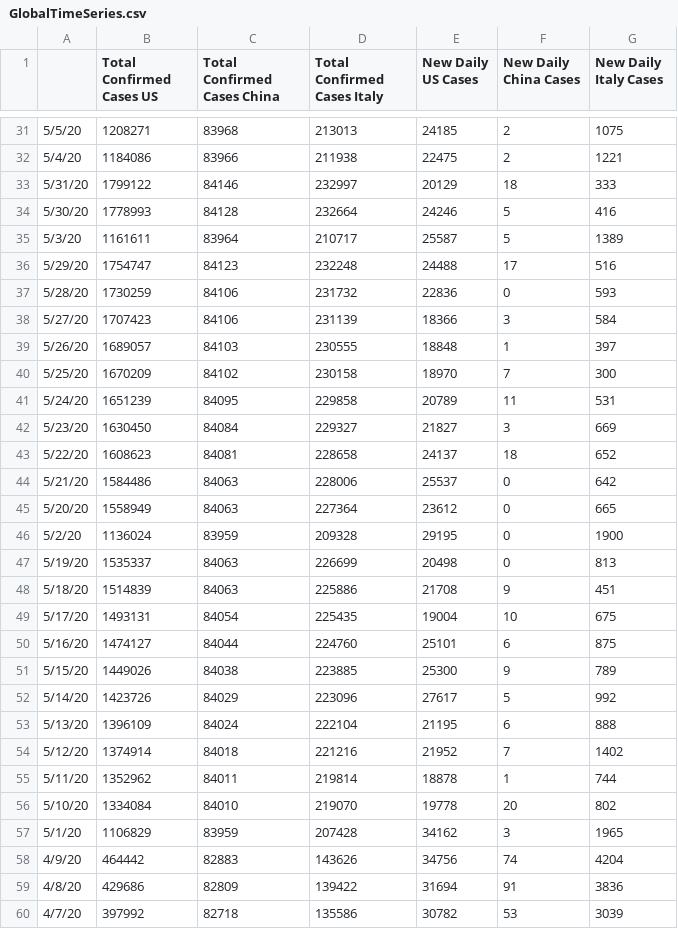
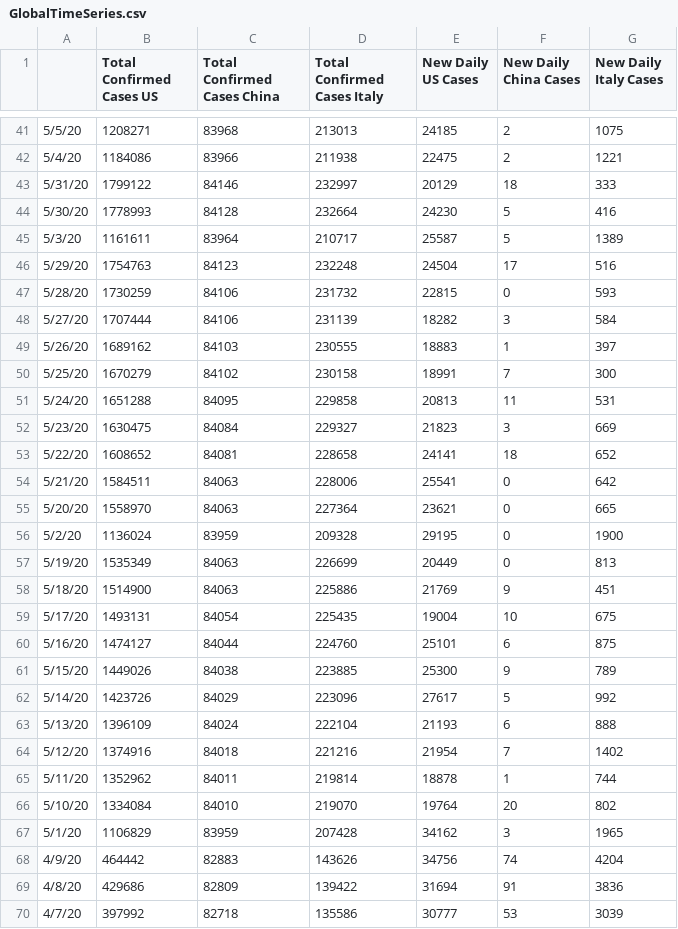
Before and after one commit to accessiblegraphs/accessiblegraphs.github.io, a CSV file: Dataset/GlobalTimeSeries.csv, drawn as a sheet; only a part is shown, gaps mark what is left out; the diff covers the shown part only.

```diff
--- a/Dataset/GlobalTimeSeries.csv
+++ b/Dataset/GlobalTimeSeries.csv
@@ -33,17 +43,17 @@
 5/31/20,1799122,84146,232997,20129,18,333
-5/30/20,1778993,84128,232664,24246,5,416
+5/30/20,1778993,84128,232664,24230,5,416
 5/3/20,1161611,83964,210717,25587,5,1389
-5/29/20,1754747,84123,232248,24488,17,516
-5/28/20,1730259,84106,231732,22836,0,593
-5/27/20,1707423,84106,231139,18366,3,584
-5/26/20,1689057,84103,230555,18848,1,397
-5/25/20,1670209,84102,230158,18970,7,300
-5/24/20,1651239,84095,229858,20789,11,531
-5/23/20,1630450,84084,229327,21827,3,669
-5/22/20,1608623,84081,228658,24137,18,652
-5/21/20,1584486,84063,228006,25537,0,642
-5/20/20,1558949,84063,227364,23612,0,665
+5/29/20,1754763,84123,232248,24504,17,516
+5/28/20,1730259,84106,231732,22815,0,593
+5/27/20,1707444,84106,231139,18282,3,584
+5/26/20,1689162,84103,230555,18883,1,397
+5/25/20,1670279,84102,230158,18991,7,300
+5/24/20,1651288,84095,229858,20813,11,531
+5/23/20,1630475,84084,229327,21823,3,669
+5/22/20,1608652,84081,228658,24141,18,652
+5/21/20,1584511,84063,228006,25541,0,642
+5/20/20,1558970,84063,227364,23621,0,665
 5/2/20,1136024,83959,209328,29195,0,1900
-5/19/20,1535337,84063,226699,20498,0,813
-5/18/20,1514839,84063,225886,21708,9,451
+5/19/20,1535349,84063,226699,20449,0,813
+5/18/20,1514900,84063,225886,21769,9,451
 5/17/20,1493131,84054,225435,19004,10,675
@@ -52,6 +62,6 @@
 5/14/20,1423726,84029,223096,27617,5,992
-5/13/20,1396109,84024,222104,21195,6,888
-5/12/20,1374914,84018,221216,21952,7,1402
+5/13/20,1396109,84024,222104,21193,6,888
+5/12/20,1374916,84018,221216,21954,7,1402
 5/11/20,1352962,84011,219814,18878,1,744
-5/10/20,1334084,84010,219070,19778,20,802
+5/10/20,1334084,84010,219070,19764,20,802
 5/1/20,1106829,83959,207428,34162,3,1965
@@ -59,2 +69,2 @@
 4/8/20,429686,82809,139422,31694,91,3836
-4/7/20,397992,82718,135586,30782,53,3039
+4/7/20,397992,82718,135586,30777,53,3039
```
Also changed, not shown: 10 added rows and 95 edited cells elsewhere in this file, Dataset/rt.csv, 12 other files.
